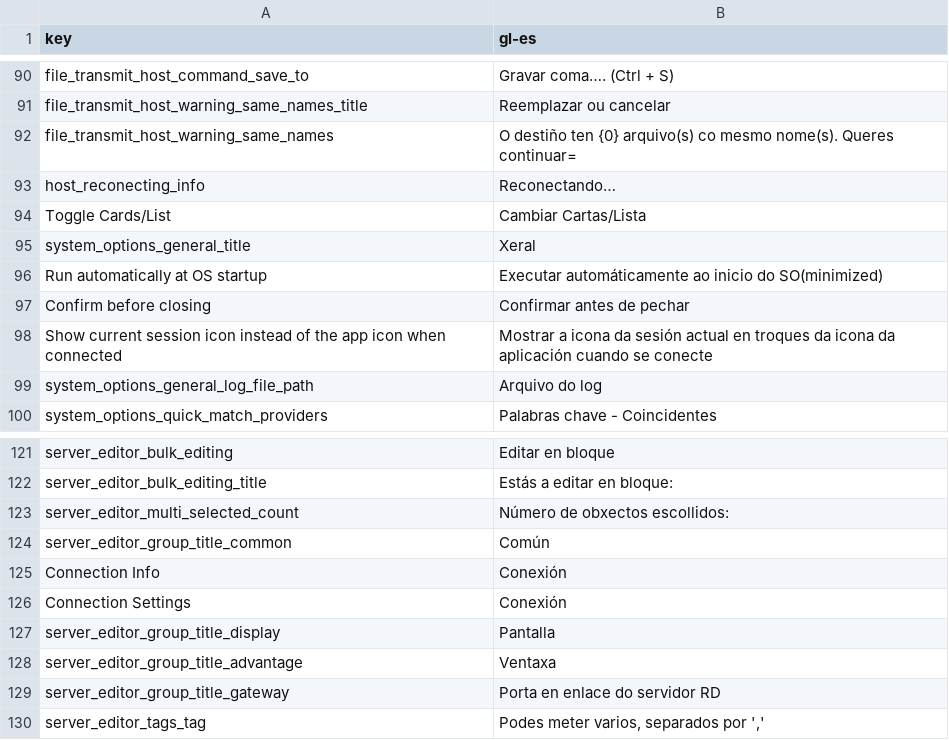
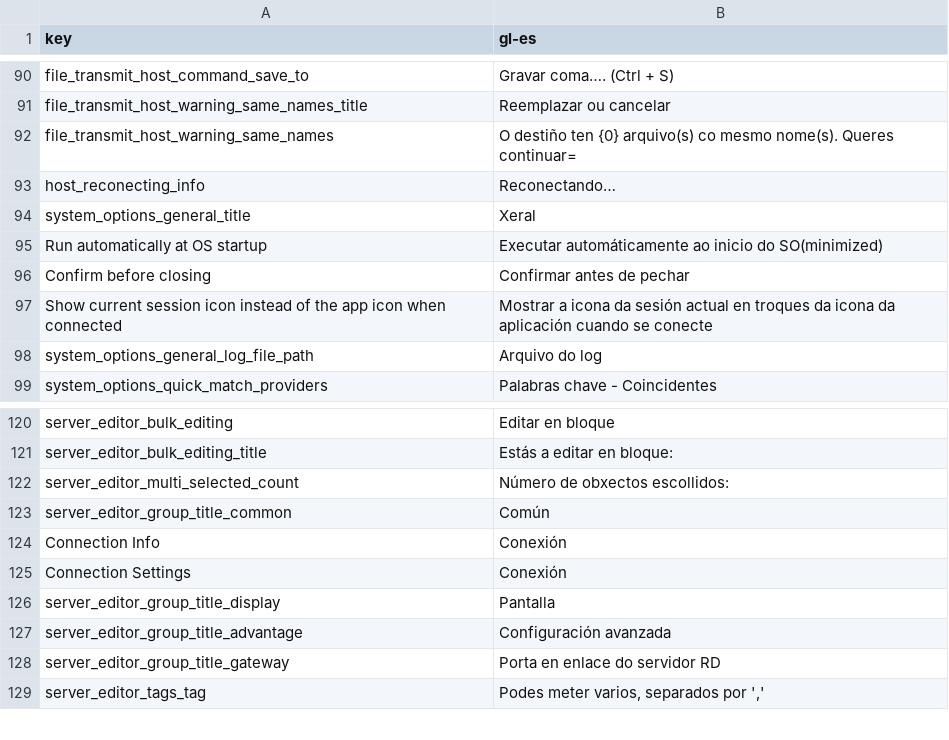
Before and after one commit to 1Remote/1Remote, a CSV file: Ui/Resources/Languages/glossary/gl-es.csv, drawn as a sheet; only a part is shown, gaps mark what is left out.

Commit message:
fix: some minor UI display issues
- Change "Advantage" to "Advanced settings"
- Removed garbage from text resources
- Increase the width of some of the form headers to prevent wrapping

```diff
--- a/Ui/Resources/Languages/glossary/gl-es.csv
+++ b/Ui/Resources/Languages/glossary/gl-es.csv
@@ -93,3 +93,2 @@ file_transmit_host_warning_same_names;O destiño ten {0} arquivo(s) co mesmo nom
 host_reconecting_info;Reconectando…
-Toggle Cards/List;Cambiar Cartas/Lista
 system_options_general_title;Xeral
@@ -127,3 +126,3 @@ Connection Settings;Conexión
 server_editor_group_title_display;Pantalla
-server_editor_group_title_advantage;Ventaxa
+server_editor_group_title_advantage;Configuración avanzada
 server_editor_group_title_gateway;Porta en enlace do servidor RD
```
Also changed, not shown: Ui/Resources/Languages/glossary/en-us.csv, 29 other files.
